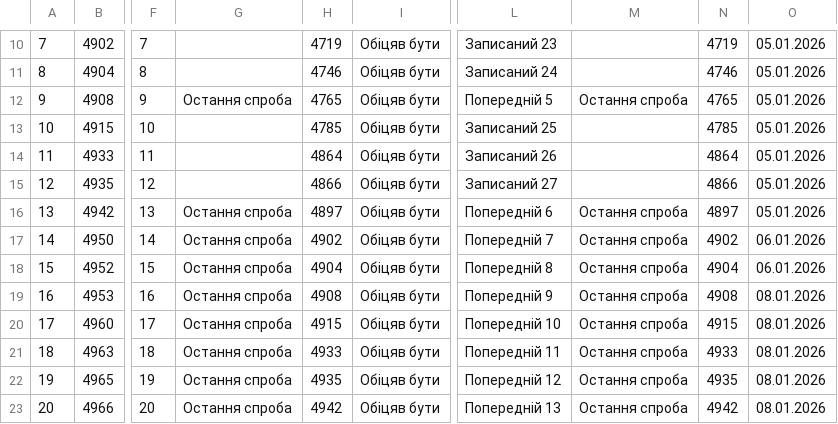
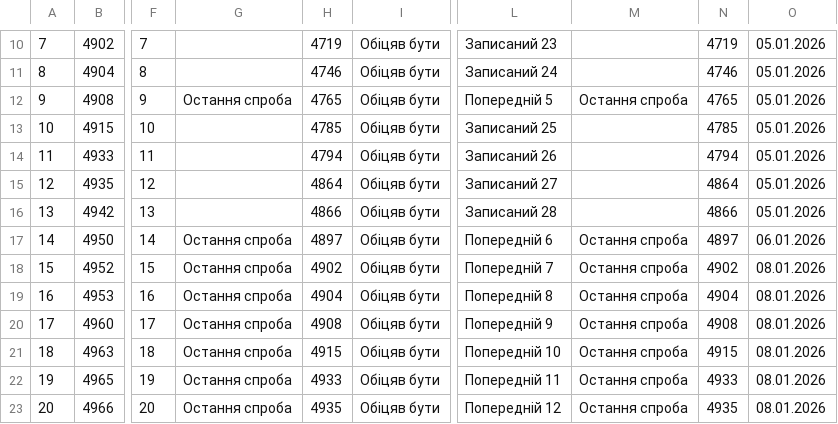
Before and after one commit to zbstof/vlk-zakrevskoho, a CSV file: daily_sheets_cache/2026-01-05.csv, drawn as a sheet; only a part is shown, gaps mark what is left out; the diff covers the shown part only; the diff names each change by its address in the sheet, - before the commit and + after, or states it on an @@ line.

```diff
--- a/daily_sheets_cache/2026-01-05.csv
+++ b/daily_sheets_cache/2026-01-05.csv
-H14: 4864
+H14: 4794
-N14: 4864
+N14: 4794
-H15: 4866
+H15: 4864
-N15: 4866
+N15: 4864
-G16: Остання спроба
+G16: (empty)
-H16: 4897
+H16: 4866
-L16: Попередній 6
+L16: Записаний 28
-M16: Остання спроба
+M16: (empty)
-N16: 4897
+N16: 4866
-H17: 4902
+H17: 4897
-L17: Попередній 7
+L17: Попередній 6
-N17: 4902
+N17: 4897
-H18: 4904
+H18: 4902
-L18: Попередній 8
+L18: Попередній 7
-N18: 4904
+N18: 4902
-O18: 06.01.2026
+O18: 08.01.2026
-H19: 4908
+H19: 4904
-L19: Попередній 9
+L19: Попередній 8
-N19: 4908
+N19: 4904
-H20: 4915
+H20: 4908
-L20: Попередній 10
+L20: Попередній 9
-N20: 4915
+N20: 4908
-H21: 4933
+H21: 4915
-L21: Попередній 11
+L21: Попередній 10
-N21: 4933
+N21: 4915
-H22: 4935
+H22: 4933
-L22: Попередній 12
+L22: Попередній 11
-N22: 4935
+N22: 4933
-H23: 4942
+H23: 4935
-L23: Попередній 13
+L23: Попередній 12
-N23: 4942
+N23: 4935
```
Also changed, not shown: 158 edited cells elsewhere in this file.
